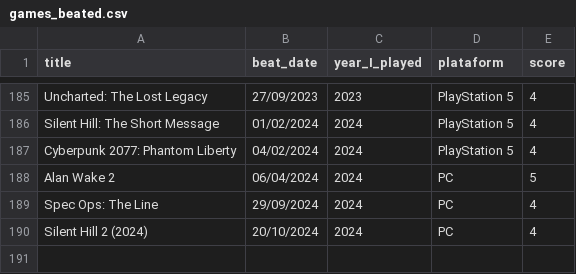
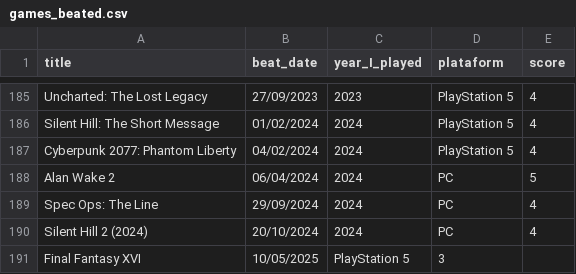
Before and after one commit to andredarcie/my-life-data, a CSV file: data/games/games_beated.csv, drawn as a sheet; only a part is shown, gaps mark what is left out; the diff names each change by its address in the sheet, - before the commit and + after, or states it on an @@ line.

Commit message:
Update games_beated.csv

```diff
--- a/data/games/games_beated.csv
+++ b/data/games/games_beated.csv
+row 191: Final Fantasy XVI | 10/05/2025 | PlayStation 5 | 3
```
